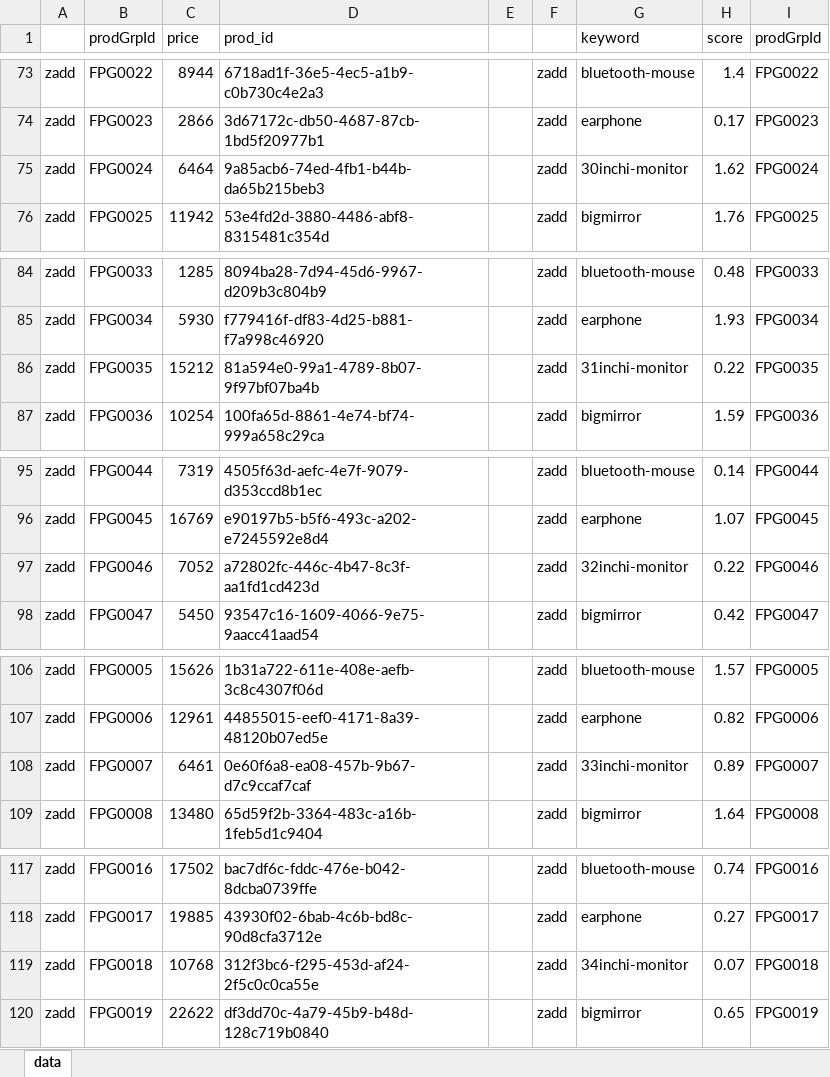
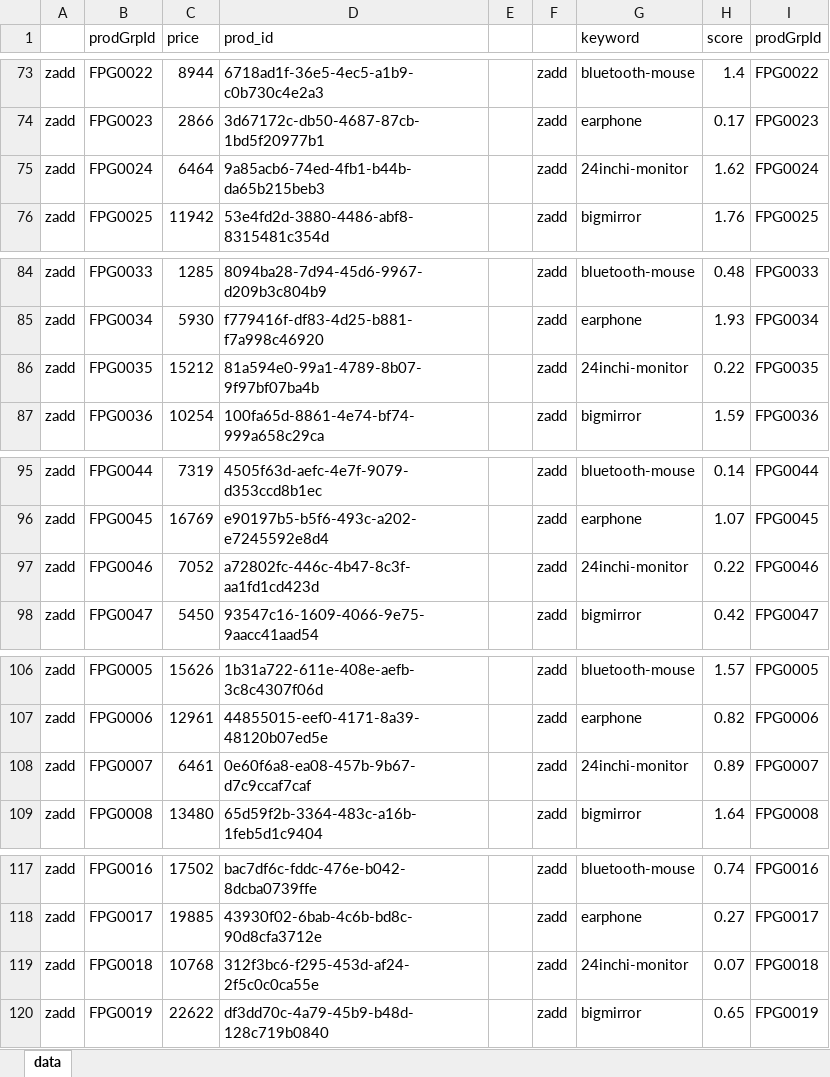
Before and after one commit to YooHyeok/fc-ecommerce, an Excel workbook: redis/sample/redis_sample.xlsx, sheet data, drawn as a sheet; only a part is shown, gaps mark what is left out; values as stored, in another font and other column widths than the file's, no cell formats; the diff covers the shown part only; the diff names each change by its address in the sheet, - before the commit and + after, or states it on an @@ line.

```diff
--- a/redis/sample/redis_sample.xlsx (sheet data)
+++ b/redis/sample/redis_sample.xlsx (sheet data)
-G75 (keyword): 30inchi-monitor
+G75 (keyword): 24inchi-monitor
-G86 (keyword): 31inchi-monitor
+G86 (keyword): 24inchi-monitor
-G97 (keyword): 32inchi-monitor
+G97 (keyword): 24inchi-monitor
-G108 (keyword): 33inchi-monitor
+G108 (keyword): 24inchi-monitor
-G119 (keyword): 34inchi-monitor
+G119 (keyword): 24inchi-monitor
```
Also changed, not shown: 85 edited cells elsewhere in this sheet, cell formats.
